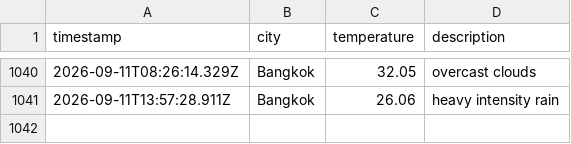
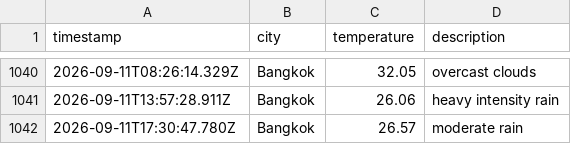
Before and after one commit to Doordiver/weather-api, a CSV file: data/weather_log.csv, drawn as a sheet; only a part is shown, gaps mark what is left out.

```diff
--- a/data/weather_log.csv
+++ b/data/weather_log.csv
@@ -1041 +1041,2 @@ timestamp,city,temperature,description
 2026-09-11T13:57:28.911Z,Bangkok,26.06,heavy intensity rain
+2026-09-11T17:30:47.780Z,Bangkok,26.57,moderate rain
```
Also changed, not shown: 1 other file.
